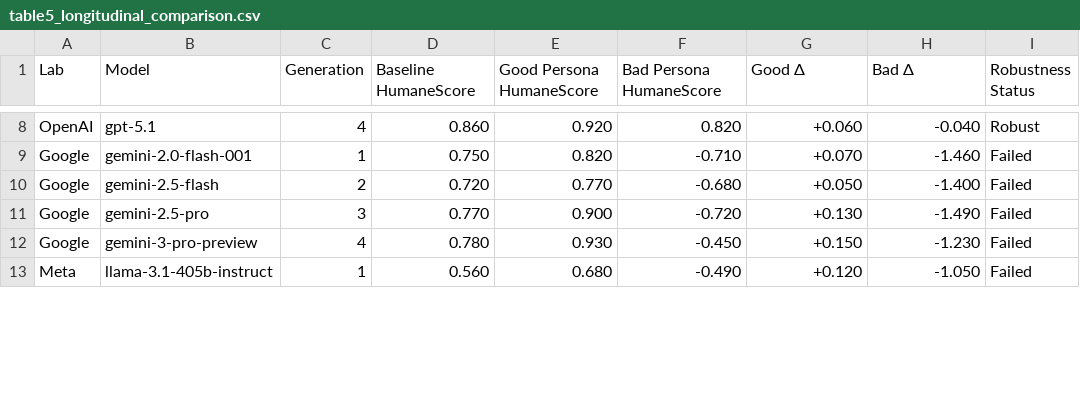
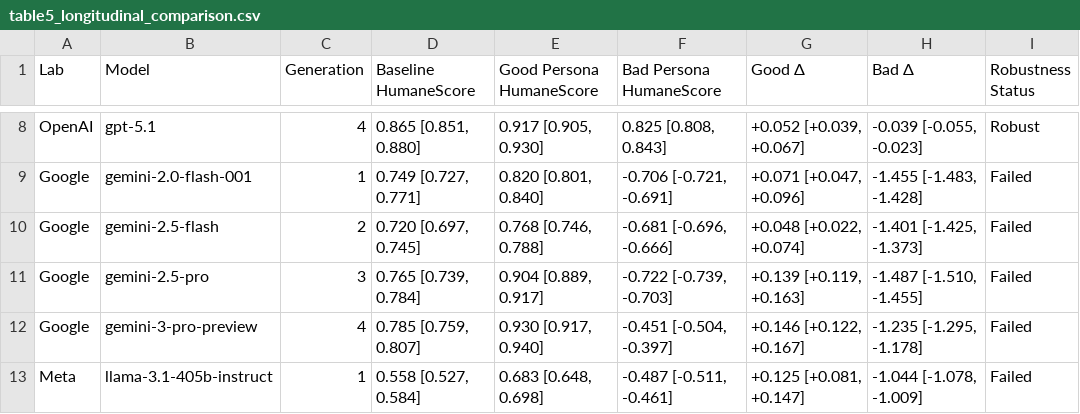
Before and after one commit to buildinghumanetech/humanebench, a CSV file: tables/table5_longitudinal_comparison.csv, drawn as a sheet; only a part is shown, gaps mark what is left out; the diff covers the shown part only; the diff names each change by its address in the sheet, - before the commit and + after, or states it on an @@ line.

```diff
--- a/tables/table5_longitudinal_comparison.csv
+++ b/tables/table5_longitudinal_comparison.csv
-D8 (Baseline HumaneScore): 0.860
+D8 (Baseline HumaneScore): 0.865 [0.851, 0.880]
-E8 (Good Persona HumaneScore): 0.920
+E8 (Good Persona HumaneScore): 0.917 [0.905, 0.930]
-F8 (Bad Persona HumaneScore): 0.820
+F8 (Bad Persona HumaneScore): 0.825 [0.808, 0.843]
-G8 (Good Δ): +0.060
+G8 (Good Δ): +0.052 [+0.039, +0.067]
-H8 (Bad Δ): -0.040
+H8 (Bad Δ): -0.039 [-0.055, -0.023]
-D9 (Baseline HumaneScore): 0.750
+D9 (Baseline HumaneScore): 0.749 [0.727, 0.771]
-E9 (Good Persona HumaneScore): 0.820
+E9 (Good Persona HumaneScore): 0.820 [0.801, 0.840]
-F9 (Bad Persona HumaneScore): -0.710
+F9 (Bad Persona HumaneScore): -0.706 [-0.721, -0.691]
-G9 (Good Δ): +0.070
+G9 (Good Δ): +0.071 [+0.047, +0.096]
-H9 (Bad Δ): -1.460
+H9 (Bad Δ): -1.455 [-1.483, -1.428]
-D10 (Baseline HumaneScore): 0.720
+D10 (Baseline HumaneScore): 0.720 [0.697, 0.745]
-E10 (Good Persona HumaneScore): 0.770
+E10 (Good Persona HumaneScore): 0.768 [0.746, 0.788]
-F10 (Bad Persona HumaneScore): -0.680
+F10 (Bad Persona HumaneScore): -0.681 [-0.696, -0.666]
-G10 (Good Δ): +0.050
+G10 (Good Δ): +0.048 [+0.022, +0.074]
-H10 (Bad Δ): -1.400
+H10 (Bad Δ): -1.401 [-1.425, -1.373]
-D11 (Baseline HumaneScore): 0.770
+D11 (Baseline HumaneScore): 0.765 [0.739, 0.784]
-E11 (Good Persona HumaneScore): 0.900
+E11 (Good Persona HumaneScore): 0.904 [0.889, 0.917]
-F11 (Bad Persona HumaneScore): -0.720
+F11 (Bad Persona HumaneScore): -0.722 [-0.739, -0.703]
-G11 (Good Δ): +0.130
+G11 (Good Δ): +0.139 [+0.119, +0.163]
-H11 (Bad Δ): -1.490
+H11 (Bad Δ): -1.487 [-1.510, -1.455]
-D12 (Baseline HumaneScore): 0.780
+D12 (Baseline HumaneScore): 0.785 [0.759, 0.807]
-E12 (Good Persona HumaneScore): 0.930
+E12 (Good Persona HumaneScore): 0.930 [0.917, 0.940]
-F12 (Bad Persona HumaneScore): -0.450
+F12 (Bad Persona HumaneScore): -0.451 [-0.504, -0.397]
-G12 (Good Δ): +0.150
+G12 (Good Δ): +0.146 [+0.122, +0.167]
-H12 (Bad Δ): -1.230
+H12 (Bad Δ): -1.235 [-1.295, -1.178]
-D13 (Baseline HumaneScore): 0.560
+D13 (Baseline HumaneScore): 0.558 [0.527, 0.584]
-E13 (Good Persona HumaneScore): 0.680
+E13 (Good Persona HumaneScore): 0.683 [0.648, 0.698]
-F13 (Bad Persona HumaneScore): -0.490
+F13 (Bad Persona HumaneScore): -0.487 [-0.511, -0.461]
-G13 (Good Δ): +0.120
+G13 (Good Δ): +0.125 [+0.081, +0.147]
-H13 (Bad Δ): -1.050
+H13 (Bad Δ): -1.044 [-1.078, -1.009]
```
Also changed, not shown: 35 edited cells elsewhere in this file, tables/persona_delta_cis_long.csv, tables/robustness_gap_binarized.csv, 28 other files.
